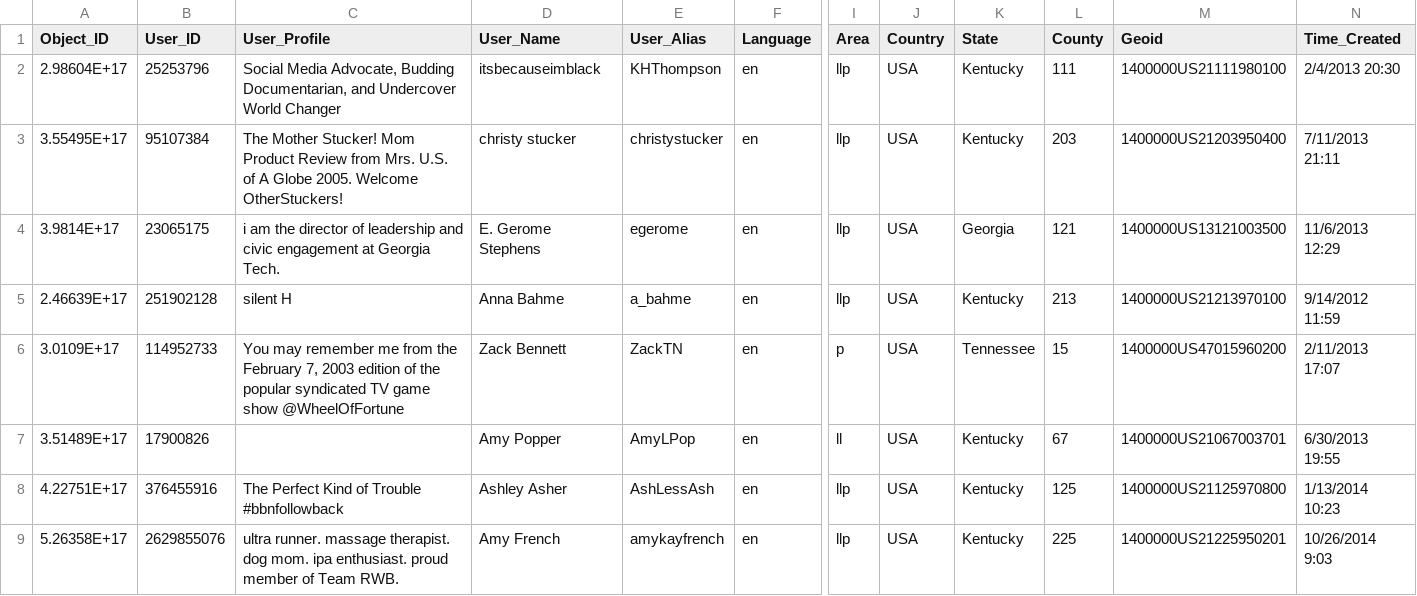
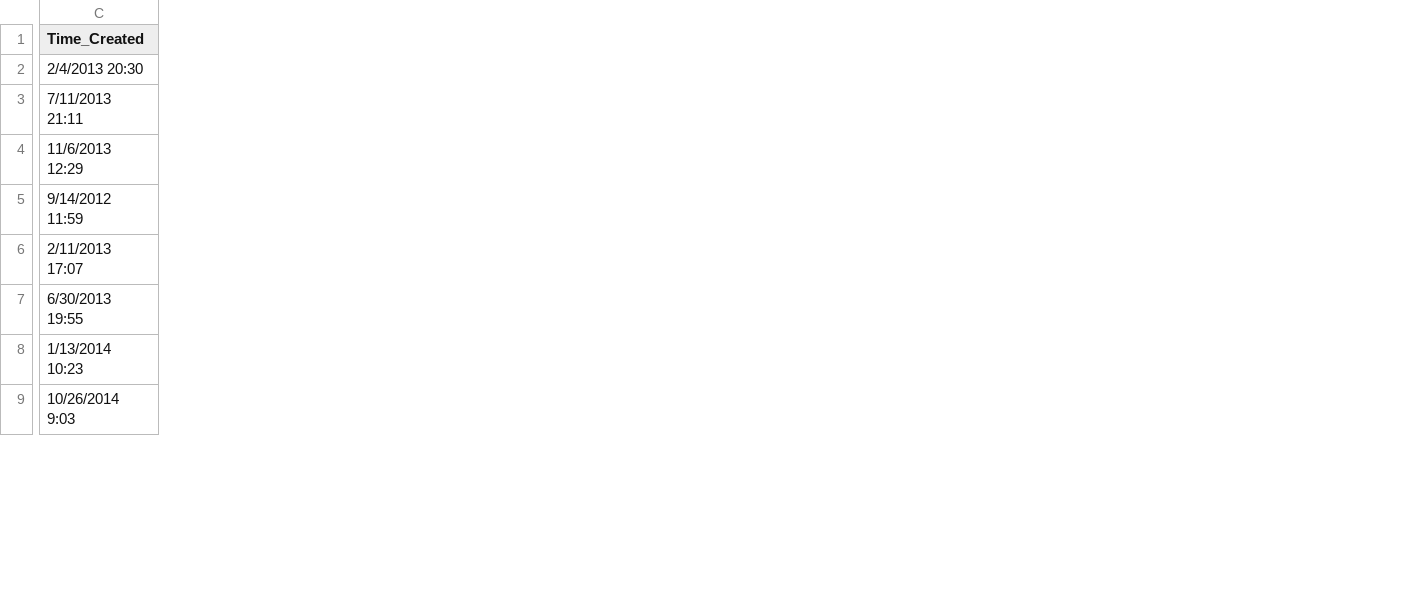
Before and after one commit to annaleebard/geo409, a CSV file: Final Project/UnbridledSpirit.csv, drawn as a sheet; only a part is shown, gaps mark what is left out; the diff covers the shown part only; the diff names each change by its address in the sheet, - before the commit and + after, or states it on an @@ line.

```diff
--- a/Final Project/UnbridledSpirit.csv
+++ b/Final Project/UnbridledSpirit.csv
-column A (Object_ID), rows 2-9: 2.98604E+17 | 3.55495E+17 | 3.9814E+17 | 2.46639E+17 | 3.0109E+17 | 3.51489E+17 | 4.22751E+17 | 5.26358E+17
-column B (User_ID), rows 2-9: 25253796 | 95107384 | 23065175 | 251902128 | 114952733 | 17900826 | 376455916 | 2629855076
-column C (User_Profile), rows 2-9: Social Media Advocate, Budding Documentarian, and Undercover World Changer | The Mother Stucker! Mom Product Review from Mrs. U.S. of A Globe 2005. Welcome OtherStuckers! | i am the director of leadership and civic engagement at Georgia Tech. | silent H | You may remember me from the February 7, 2003 edition of the popular syndicated TV game show @WheelOfFortune |  | The Perfect Kind of Trouble #bbnfollowback | ultra runner. massage therapist. dog mom. ipa enthusiast. proud member of Team RWB.
-column D (User_Name), rows 2-9: itsbecauseimblack | christy stucker | E. Gerome Stephens | Anna Bahme | Zack Bennett | Amy Popper | Ashley Asher | Amy French
-column E (User_Alias), rows 2-9: KHThompson | christystucker | egerome | a_bahme | ZackTN | AmyLPop | AshLessAsh | amykayfrench
-column F (Language), rows 2-9: all en
-column I (Area), rows 2-9: llp | llp | llp | llp | p | ll | llp | llp
-column J (Country), rows 2-9: all USA
-column K (State), rows 2-9: Kentucky | Kentucky | Georgia | Kentucky | Tennessee | Kentucky | Kentucky | Kentucky
-column L (County), rows 2-9: 111 | 203 | 121 | 213 | 15 | 67 | 125 | 225
-column M (Geoid), rows 2-9: 1400000US21111980100 | 1400000US21203950400 | 1400000US13121003500 | 1400000US21213970100 | 1400000US47015960200 | 1400000US21067003701 | 1400000US21125970800 | 1400000US21225950201
```
Also changed, not shown: 1 removed column elsewhere in this file, 4 other files.
